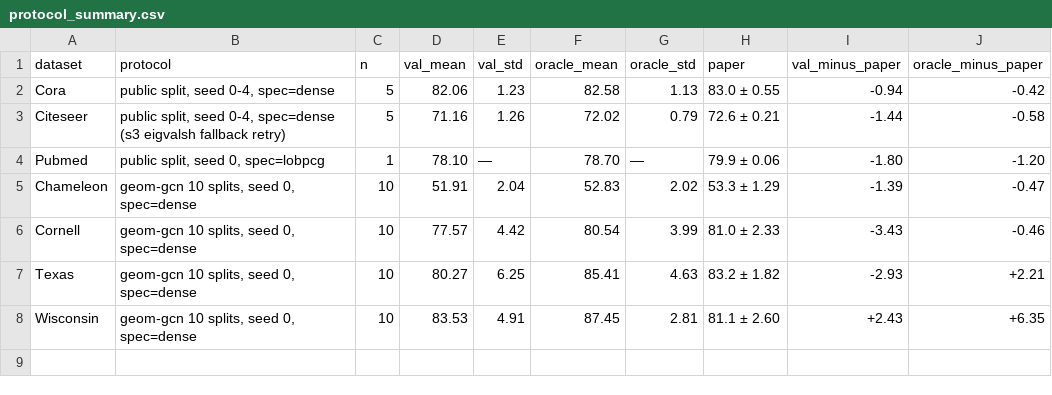
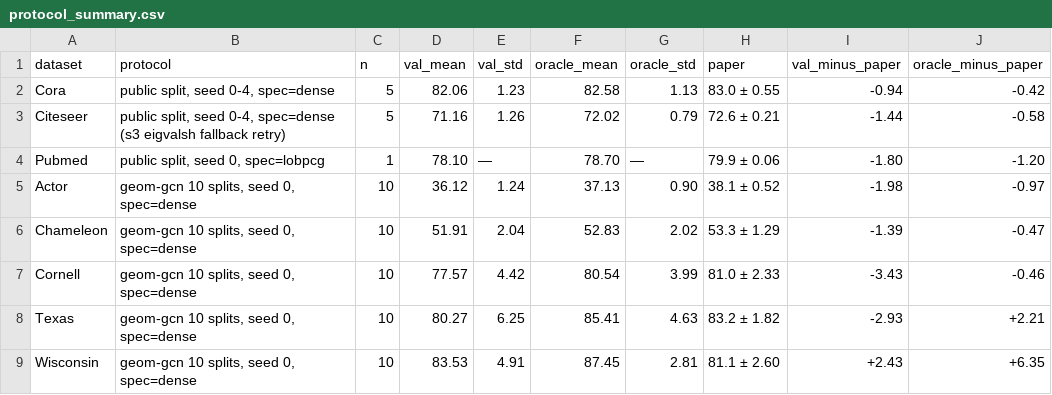
Before and after one commit to zhichengi/lzc, a CSV file: results/sgpc/protocol_summary.csv, drawn as a sheet.

Commit message:
repro: 归档 SGPC Actor 10 划分并补齐 GCTD 复现补丁
SGPC（29）:
- Actor geom-gcn 10 划分于 2026-09-12 23:16 全部退出 0，此前仅存于日志，未入汇总
- 新增 results/sgpc/actor_10split_runs.csv；hetero_10split_summary.csv 与
  protocol_summary.csv 增加 Actor 行（val 36.12±1.24 / oracle 37.13±0.90，
  论文 38.1±0.52）
- 修正 PREP_STATUS / SGPC_README / SUMMARY 中"Actor 进行中"的过期表述；
  SUMMARY 步骤 7 表补 Actor 与 Squirrel 行，更新日期至 09-13

GCTD（40）:
- 新增 repro/gctd-repro.patch（834 行，6 文件，含新增 src/utils/paths.py），
  SHA-256 2e6cc76d9cf1...；已在官方 HEAD 干净 worktree 上验证 git apply --check
- REPRO_LOG 记录补丁内容对照表；CLOSEOUT_PLAN R-WS-1 与 repro/README 同步为完成

未变更：官方克隆、数据、Squirrel 原 5 行数字（重跑汇总验证逐位一致）。

```diff
--- a/results/sgpc/protocol_summary.csv
+++ b/results/sgpc/protocol_summary.csv
@@ -4,2 +4,3 @@ Citeseer,"public split, seed 0-4, spec=dense (s3 eigvalsh fallback retry)",5,71.
 Pubmed,"public split, seed 0, spec=lobpcg",1,78.10,—,78.70,—,79.9 ± 0.06,-1.80,-1.20
+Actor,"geom-gcn 10 splits, seed 0, spec=dense",10,36.12,1.24,37.13,0.90,38.1 ± 0.52,-1.98,-0.97
 Chameleon,"geom-gcn 10 splits, seed 0, spec=dense",10,51.91,2.04,52.83,2.02,53.3 ± 1.29,-1.39,-0.47
```
Also changed, not shown: results/sgpc/hetero_10split_summary.csv, 9 other files.
